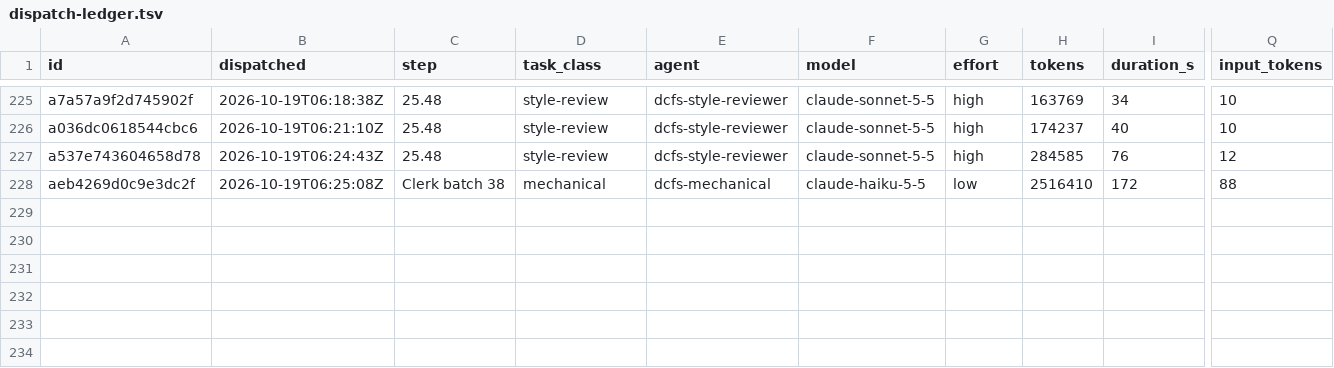
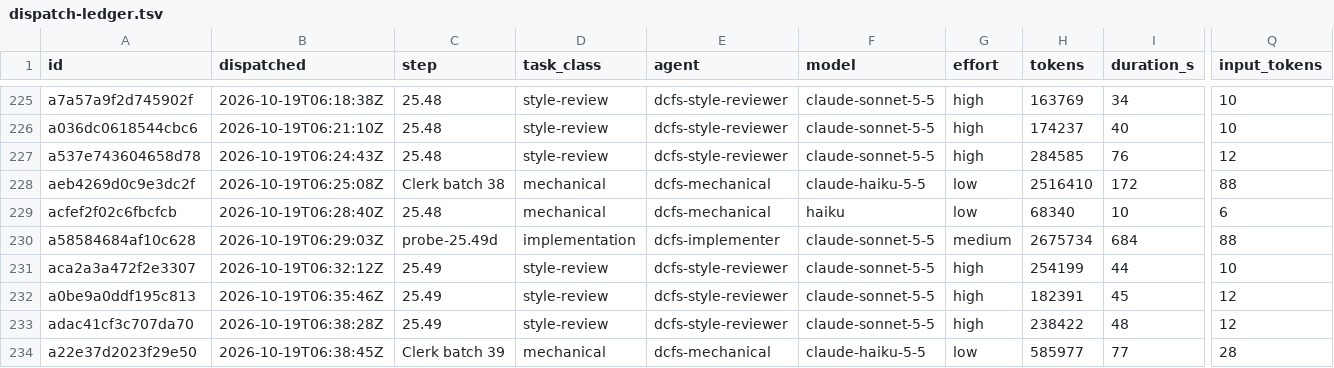
Before and after one commit to eatnumber1/dircachefs, a TSV file: docs/plan/dispatch-ledger.tsv, drawn as a sheet; only a part is shown, gaps mark what is left out; rows hold the shown columns only; the diff names each change by its address in the sheet, - before the commit and + after, or states it on an @@ line.

```diff
--- a/docs/plan/dispatch-ledger.tsv
+++ b/docs/plan/dispatch-ledger.tsv
+row 229: acfef2f02c6fbcfcb | 2026-10-19T06:28:40Z | 25.48 | mechanical | dcfs-mechanical | haiku | low | 68340 | 10 | 6
+row 230: a58584684af10c628 | 2026-10-19T06:29:03Z | probe-25.49d | implementation | dcfs-implementer | claude-sonnet-5-5 | medium | 2675734 | 684 | 88
+row 231: aca2a3a472f2e3307 | 2026-10-19T06:32:12Z | 25.49 | style-review | dcfs-style-reviewer | claude-sonnet-5-5 | high | 254199 | 44 | 10
+row 232: a0be9a0ddf195c813 | 2026-10-19T06:35:46Z | 25.49 | style-review | dcfs-style-reviewer | claude-sonnet-5-5 | high | 182391 | 45 | 12
+row 233: adac41cf3c707da70 | 2026-10-19T06:38:28Z | 25.49 | style-review | dcfs-style-reviewer | claude-sonnet-5-5 | high | 238422 | 48 | 12
+row 234: a22e37d2023f29e50 | 2026-10-19T06:38:45Z | Clerk batch 39 | mechanical | dcfs-mechanical | claude-haiku-5-5 | low | 585977 | 77 | 28
```
